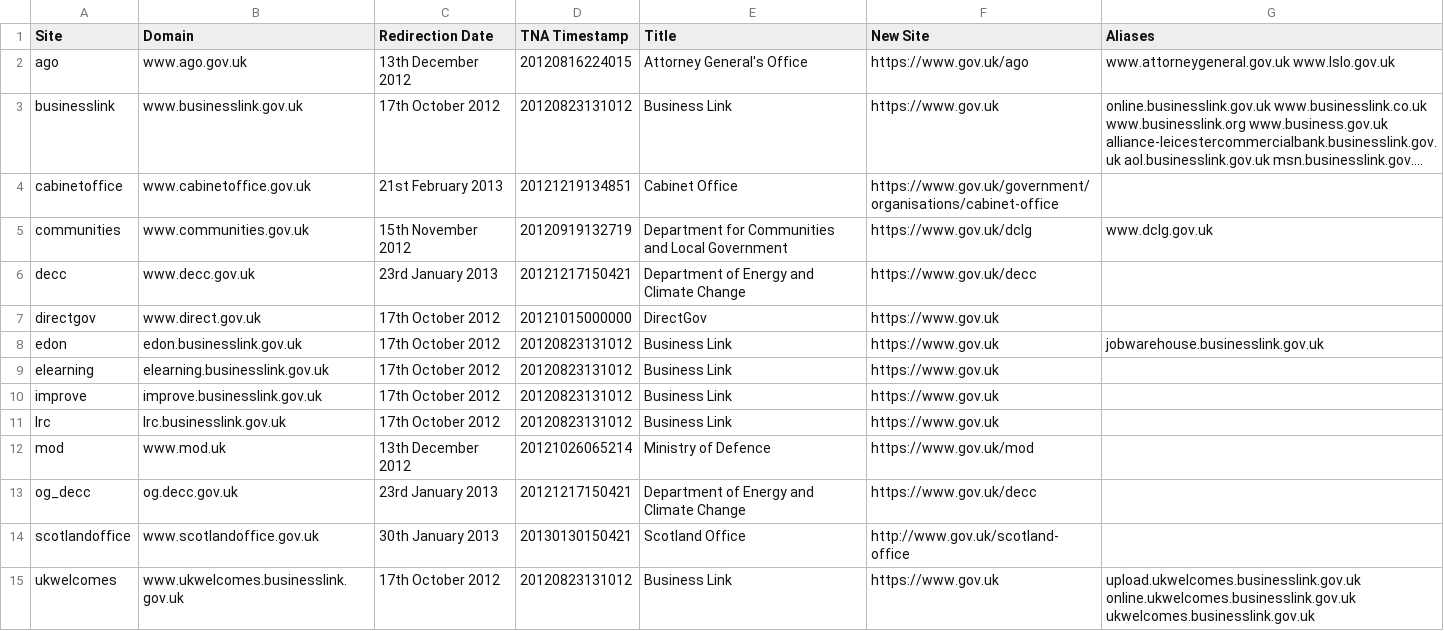
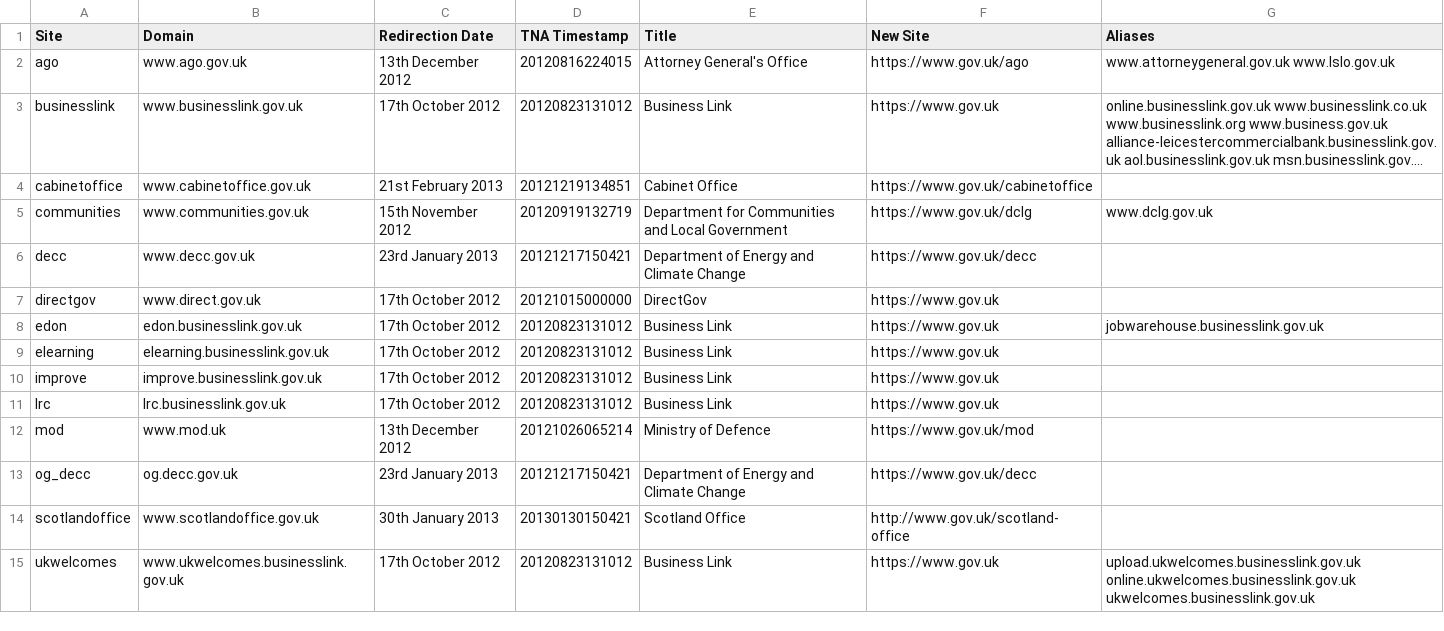
Before and after one commit to alphagov/transition-config, a CSV file: data/sites.csv, drawn as a sheet; long unchanged cells end in …; the diff names each change by its address in the sheet, - before the commit and + after, or states it on an @@ line.

Commit message:
shorter cabinet office url for 410 page

```diff
--- a/data/sites.csv
+++ b/data/sites.csv
-F4 (New Site): https://www.gov.uk/government/organisations/cabinet-office
+F4 (New Site): https://www.gov.uk/cabinetoffice
```
